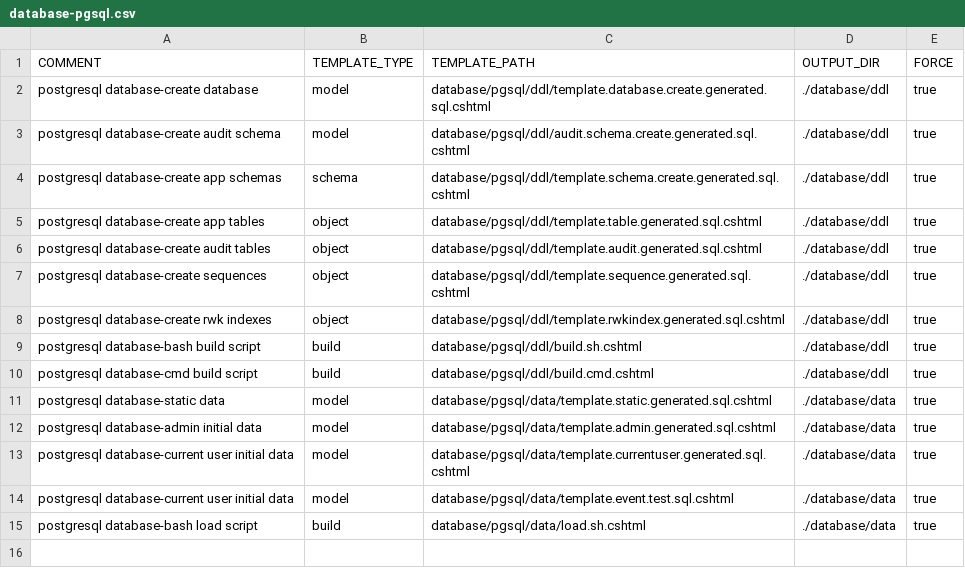
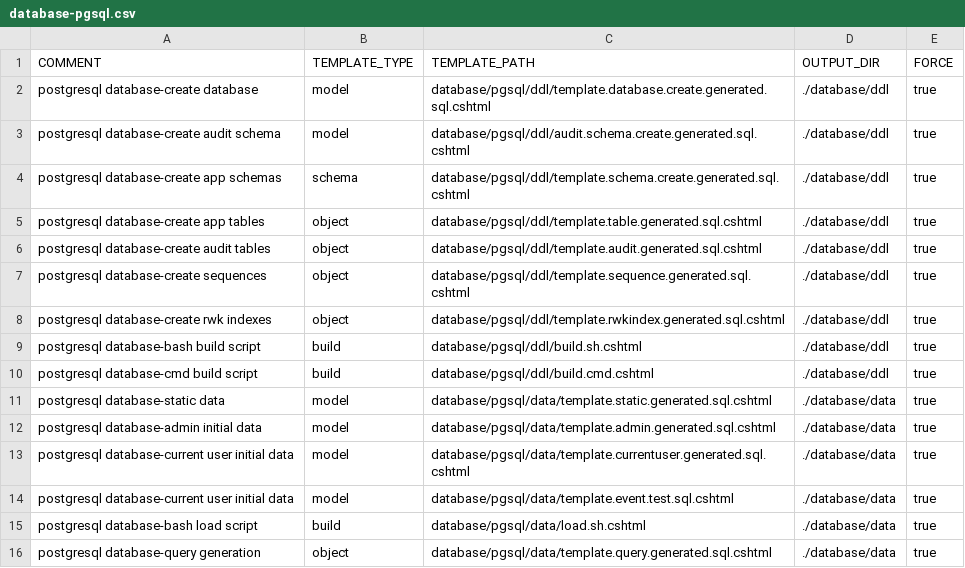
Before and after one commit to ekohlenberg/jumpstart, a CSV file: templates/database-pgsql.csv, drawn as a sheet.

```diff
--- a/templates/database-pgsql.csv
+++ b/templates/database-pgsql.csv
@@ -15 +15,2 @@ postgresql database-current user initial data,model,database/pgsql/data/template
 postgresql database-bash load script,build, database/pgsql/data/load.sh.cshtml,./database/data,true
+postgresql database-query generation,object,database/pgsql/data/template.query.generated.sql.cshtml,./database/data,true
```
Also changed, not shown: templates/core/core.csv, templates/database-mssql.csv, 2 other files.
